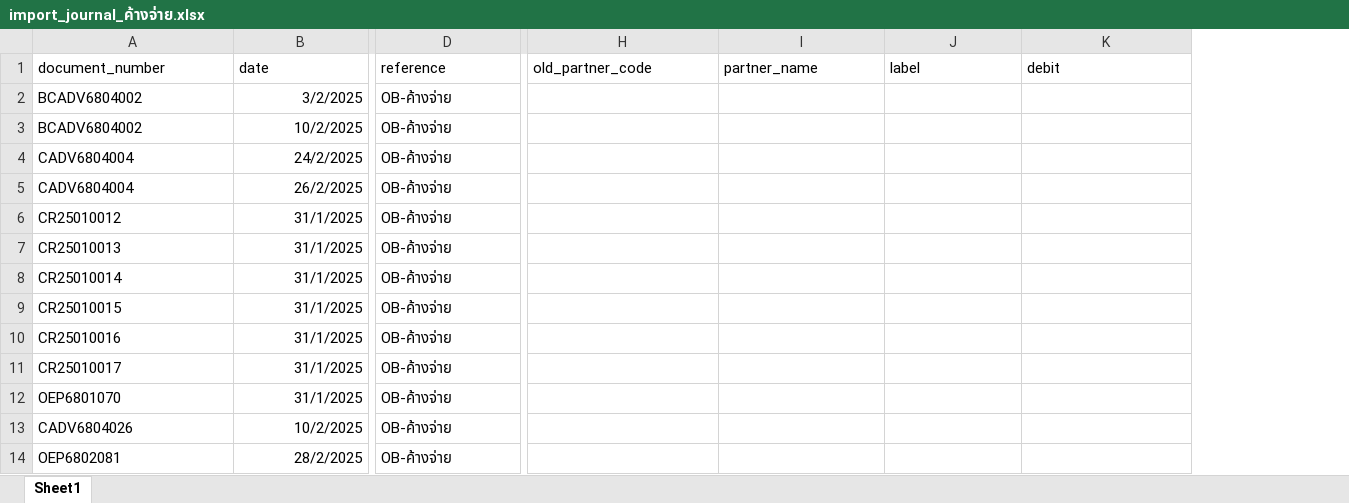
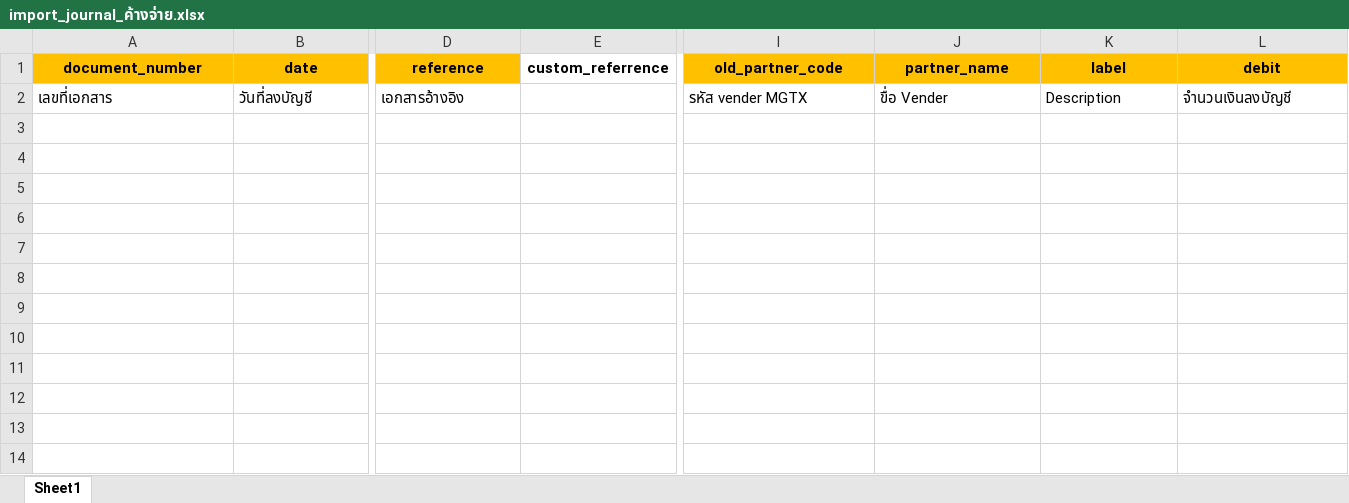
Before and after one commit to apcball/Project1, an Excel workbook: Import_journal/import_journal_ค้างจ่าย.xlsx, sheet Sheet1, drawn as a sheet; only a part is shown, gaps mark what is left out; values as stored, in another font and other column widths than the file's, no borders; removed rows and columns are numbered as before the commit, all else as after; rows hold the shown columns only; the diff covers the shown part only; the diff names each change by its address in the sheet, - before the commit and + after, or states it on an @@ line.

```diff
--- a/Import_journal/import_journal_ค้างจ่าย.xlsx (sheet Sheet1)
+++ b/Import_journal/import_journal_ค้างจ่าย.xlsx (sheet Sheet1)
+column E (custom_referrence), empty
@@ A1:D1 bold: off → on, alignment: left → center @@
-A1:B1 fill: none
+A1:B1 fill: #FFC000
-D1 fill: none
+D1 fill: #FFC000
@@ I1:L1 bold: off → on, alignment: left → center, fill: none → #FFC000 @@
-row 2: BCADV6804002 | 3/2/2025 | OB-ค้างจ่าย
-row 3: BCADV6804002 | 10/2/2025 | OB-ค้างจ่าย
-row 4: CADV6804004 | 24/2/2025 | OB-ค้างจ่าย
-row 5: CADV6804004 | 26/2/2025 | OB-ค้างจ่าย
-row 6: CR25010012 | 31/1/2025 | OB-ค้างจ่าย
-row 7: CR25010013 | 31/1/2025 | OB-ค้างจ่าย
-row 8: CR25010014 | 31/1/2025 | OB-ค้างจ่าย
-row 9: CR25010015 | 31/1/2025 | OB-ค้างจ่าย
-row 10: CR25010016 | 31/1/2025 | OB-ค้างจ่าย
-row 11: CR25010017 | 31/1/2025 | OB-ค้างจ่าย
-row 12: OEP6801070 | 31/1/2025 | OB-ค้างจ่าย
-row 13: CADV6804026 | 10/2/2025 | OB-ค้างจ่าย
-row 14: OEP6802081 | 28/2/2025 | OB-ค้างจ่าย
+row 2: เลขที่เอกสาร | วันที่ลงบัญชี | เอกสารอ้างอิง |  | รหัส vender MGTX | ขื่อ Vender | Description | จำนวนเงินลงบัญชี
```
Also changed, not shown: cell formats elsewhere in this sheet, 5 other files.
